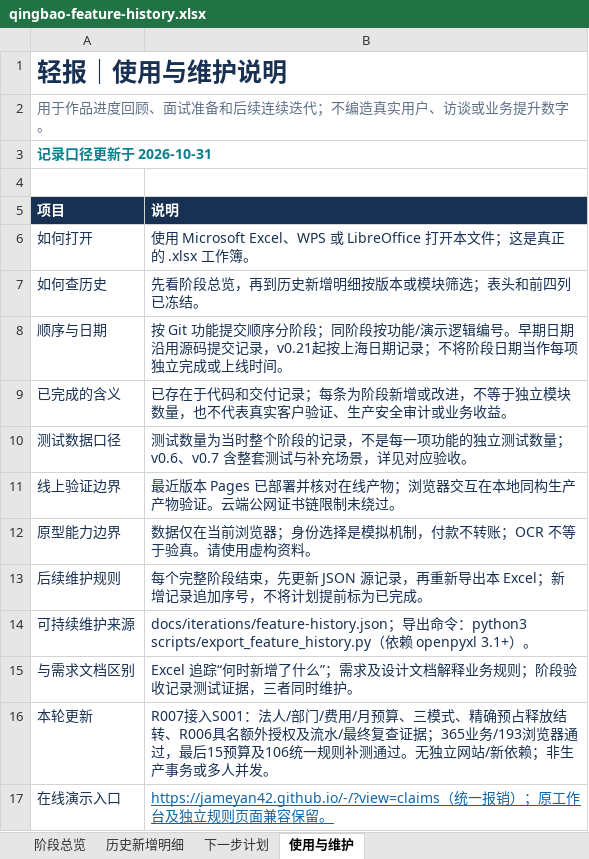
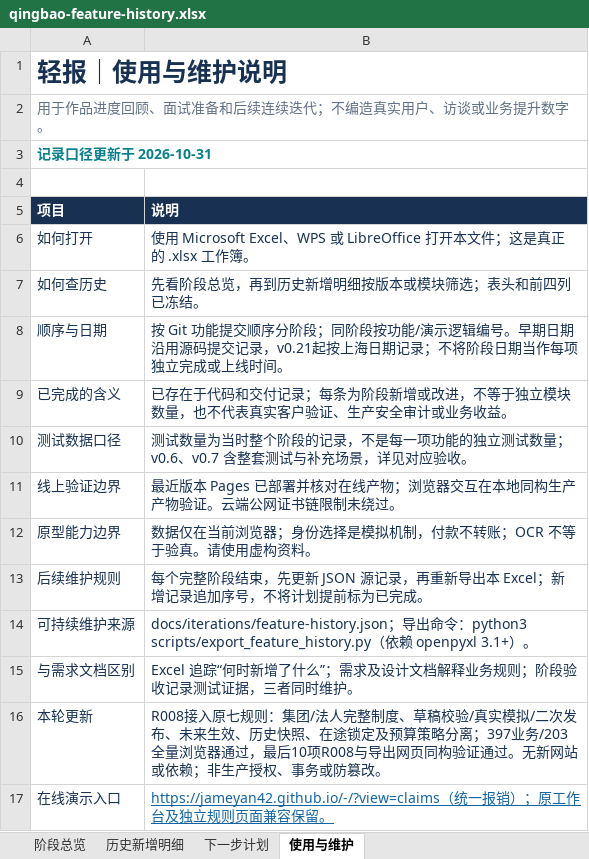
Before and after one commit to Jameyan42/-, an Excel workbook: deliverables/qingbao-feature-history.xlsx, sheet 使用与维护, drawn as a sheet; values as stored, in another font and other column widths than the file's, no borders; table styles not drawn; the diff names each change by its address in the sheet, - before the commit and + after, or states it on an @@ line.

```diff
--- a/deliverables/qingbao-feature-history.xlsx (sheet 使用与维护)
+++ b/deliverables/qingbao-feature-history.xlsx (sheet 使用与维护)
-B16 (说明): R007接入S001：法人/部门/费用/月预算、三模式、精确预占释放结转、R006具名额外授权及流水/最终复查证据；365业务/193浏览器通过，最后15预算及106统一规则补测通过。无独立网站/新依赖；非生产事务或多人并发。
+B16 (说明): R008接入原七规则：集团/法人完整制度、草稿校验/真实模拟/二次发布、未来生效、历史快照、在途锁定及预算策略分离；397业务/203全量浏览器通过，最后10项R008与导出网页同构验证通过。无新网站或依赖；非生产授权、事务或防篡改。
```
Also changed, not shown: sheet 历史新增明细, sheet 阶段总览, sheet 下一步计划, 2 other files.
